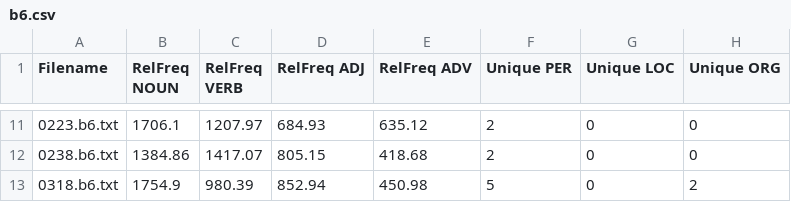
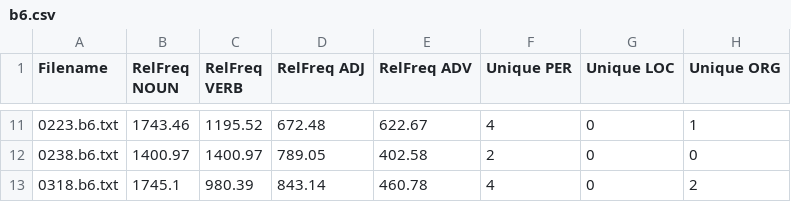
Before and after one commit to idajohannesen/cds-lang, a CSV file: assignments/assignment 1/output/b6.csv, drawn as a sheet; only a part is shown, gaps mark what is left out; the diff covers the shown part only.

```diff
--- a/assignments/assignment 1/output/b6.csv
+++ b/assignments/assignment 1/output/b6.csv
@@ -11,3 +11,3 @@ Filename,RelFreq NOUN,RelFreq VERB,RelFreq ADJ,RelFreq ADV,Unique PER,Unique LOC
-0223.b6.txt,1706.1,1207.97,684.93,635.12,2,0,0
-0238.b6.txt,1384.86,1417.07,805.15,418.68,2,0,0
-0318.b6.txt,1754.9,980.39,852.94,450.98,5,0,2
+0223.b6.txt,1743.46,1195.52,672.48,622.67,4,0,1
+0238.b6.txt,1400.97,1400.97,789.05,402.58,2,0,0
+0318.b6.txt,1745.1,980.39,843.14,460.78,4,0,2
```
Also changed, not shown: 32 edited cells elsewhere in this file, assignments/assignment 1/output/a3.csv, assignments/assignment 1/output/a4.csv, 13 other files.
